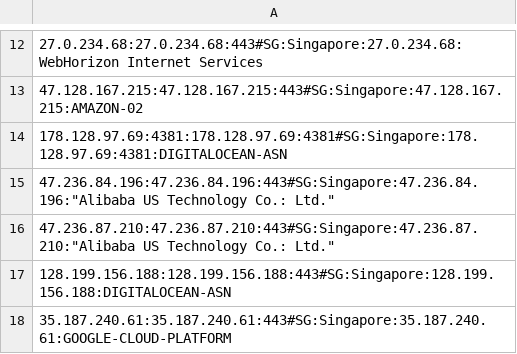
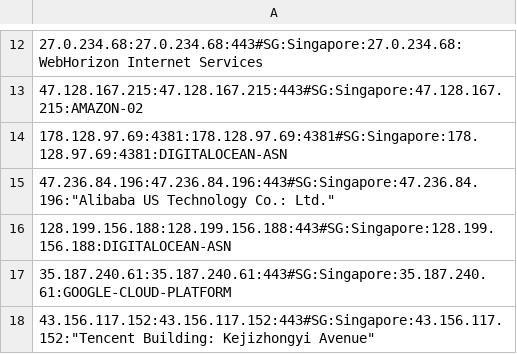
Before and after one commit to yilong001/yxip, a CSV file: c68c30515c_202403281313资产数据.csv, drawn as a sheet; only a part is shown, gaps mark what is left out; the shorter side is filled out with more unchanged rows.

Commit message:
Update c68c30515c_202403281313资产数据.csv

```diff
--- a/c68c30515c_202403281313资产数据.csv
+++ b/c68c30515c_202403281313资产数据.csv
@@ -15,3 +15,2 @@
 47.236.84.196:47.236.84.196:443#SG:Singapore:47.236.84.196:"Alibaba US Technology Co.: Ltd."
-47.236.87.210:47.236.87.210:443#SG:Singapore:47.236.87.210:"Alibaba US Technology Co.: Ltd."
 128.199.156.188:128.199.156.188:443#SG:Singapore:128.199.156.188:DIGITALOCEAN-ASN
```
